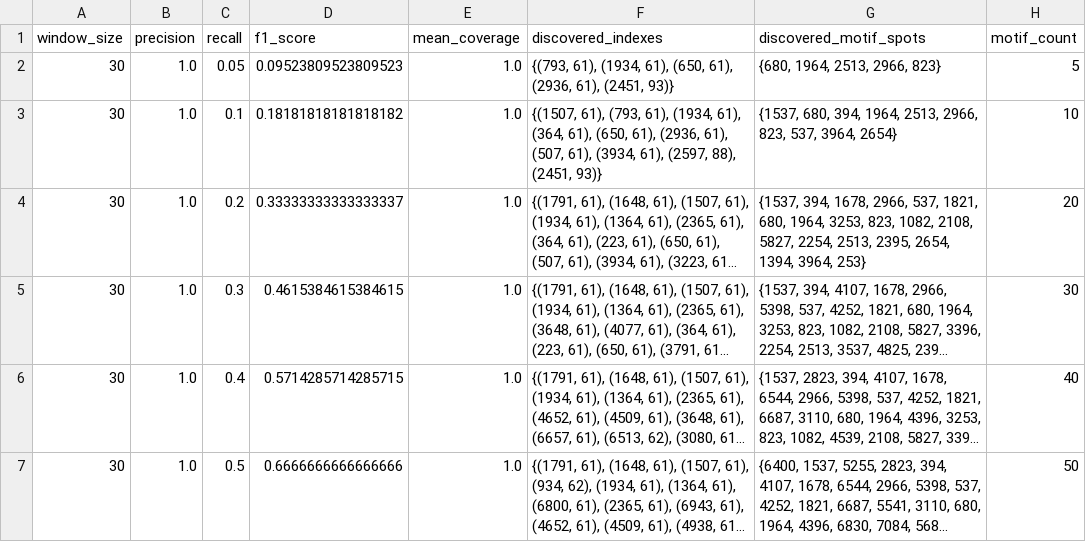
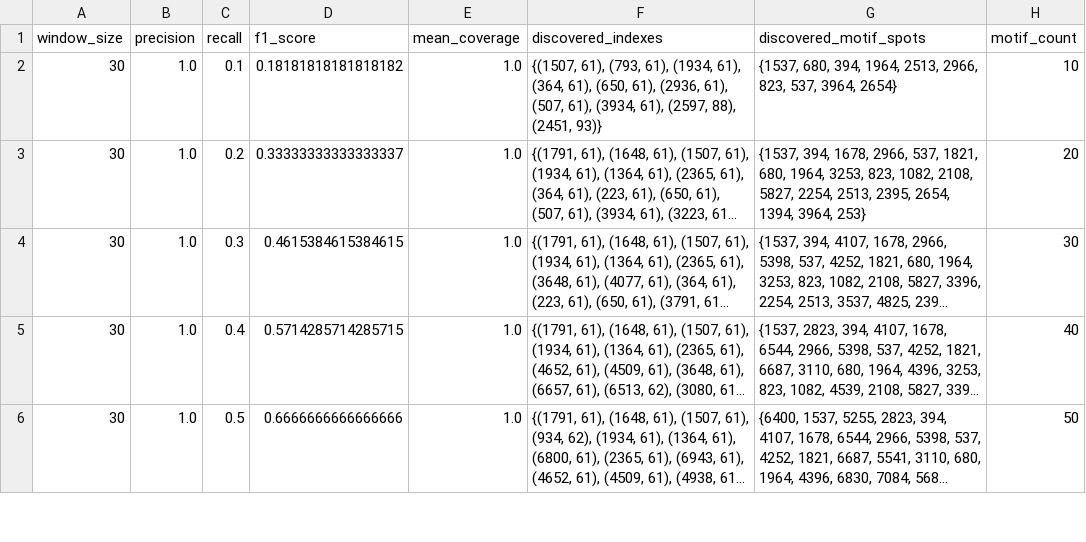
Before and after one commit to thohenadl/TimeSeriesInRPM, a CSV file: ExperimentResult/EX3-NoOfDiscovery_SRRT_Parallel_250530_0924.csv (was ExperimentResult/EX3-NoOfDiscovery_SRRT_Parallel_250525_1428.csv), drawn as a sheet; only a part is shown; long unchanged cells end in ….

```diff
--- a/ExperimentResult/EX3-NoOfDiscovery_SRRT_Parallel_250525_1428.csv
+++ b/ExperimentResult/EX3-NoOfDiscovery_SRRT_Parallel_250530_0924.csv
@@ -1,3 +1,2 @@
 window_size,precision,recall,f1_score,mean_coverage,discovered_indexes,discovered_motif_spots,motif_count
-30,1.0,0.05,0.09523809523809523,1.0,"{(793, 61), (1934, 61), (650, 61), (2936, 61), (2451, 93)}","{680, 1964, 2513, 2966, 823}",5
 30,1.0,0.1,0.18181818181818182,1.0,"{(1507, 61), (793, 61), (1934, 61), (364, 61), (650, 61), (2936, 61), (507, 61), (3934, 61), (2597, 88), (2451, 93)}","{1537, 680, 394, 1964, 2513, 2966, 823, 537, 3964, 2654}",10
```
Also changed, not shown: ExperimentResult/EX3-NoOfDiscovery_SRRT_Plus_250530_0929.csv, 5 other files.
